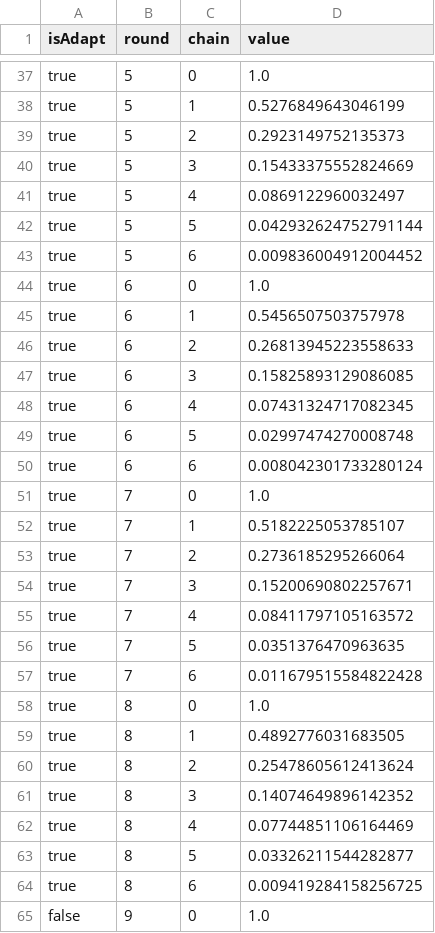
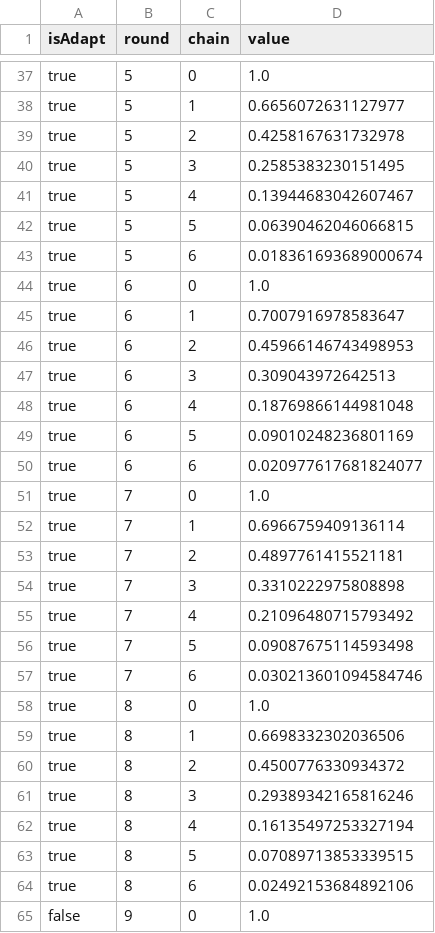
Before and after one commit to UBC-Stat-ML/bl-vpt, a CSV file: data/schedules/ptbm.models.Mining/annealingParameters.csv, drawn as a sheet; only a part is shown, gaps mark what is left out; the diff covers the shown part only; the diff names each change by its address in the sheet, - before the commit and + after, or states it on an @@ line.

```diff
--- a/data/schedules/ptbm.models.Mining/annealingParameters.csv
+++ b/data/schedules/ptbm.models.Mining/annealingParameters.csv
-D38 (value): 0.5276849643046199
+D38 (value): 0.6656072631127977
-D39 (value): 0.2923149752135373
+D39 (value): 0.4258167631732978
-D40 (value): 0.15433375552824669
+D40 (value): 0.2585383230151495
-D41 (value): 0.0869122960032497
+D41 (value): 0.13944683042607467
-D42 (value): 0.042932624752791144
+D42 (value): 0.06390462046066815
-D43 (value): 0.009836004912004452
+D43 (value): 0.018361693689000674
-D45 (value): 0.5456507503757978
+D45 (value): 0.7007916978583647
-D46 (value): 0.26813945223558633
+D46 (value): 0.45966146743498953
-D47 (value): 0.15825893129086085
+D47 (value): 0.309043972642513
-D48 (value): 0.07431324717082345
+D48 (value): 0.18769866144981048
-D49 (value): 0.02997474270008748
+D49 (value): 0.09010248236801169
-D50 (value): 0.008042301733280124
+D50 (value): 0.020977617681824077
-D52 (value): 0.5182225053785107
+D52 (value): 0.6966759409136114
-D53 (value): 0.2736185295266064
+D53 (value): 0.4897761415521181
-D54 (value): 0.15200690802257671
+D54 (value): 0.3310222975808898
-D55 (value): 0.08411797105163572
+D55 (value): 0.21096480715793492
-D56 (value): 0.0351376470963635
+D56 (value): 0.09087675114593498
-D57 (value): 0.011679515584822428
+D57 (value): 0.030213601094584746
-D59 (value): 0.4892776031683505
+D59 (value): 0.6698332302036506
-D60 (value): 0.25478605612413624
+D60 (value): 0.4500776330934372
-D61 (value): 0.14074649896142352
+D61 (value): 0.29389342165816246
-D62 (value): 0.07744851106164469
+D62 (value): 0.16135497253327194
-D63 (value): 0.03326211544282877
+D63 (value): 0.07089713853339515
-D64 (value): 0.009419284158256725
+D64 (value): 0.02492153684892106
```
Also changed, not shown: 30 edited cells elsewhere in this file, 1 other file.
